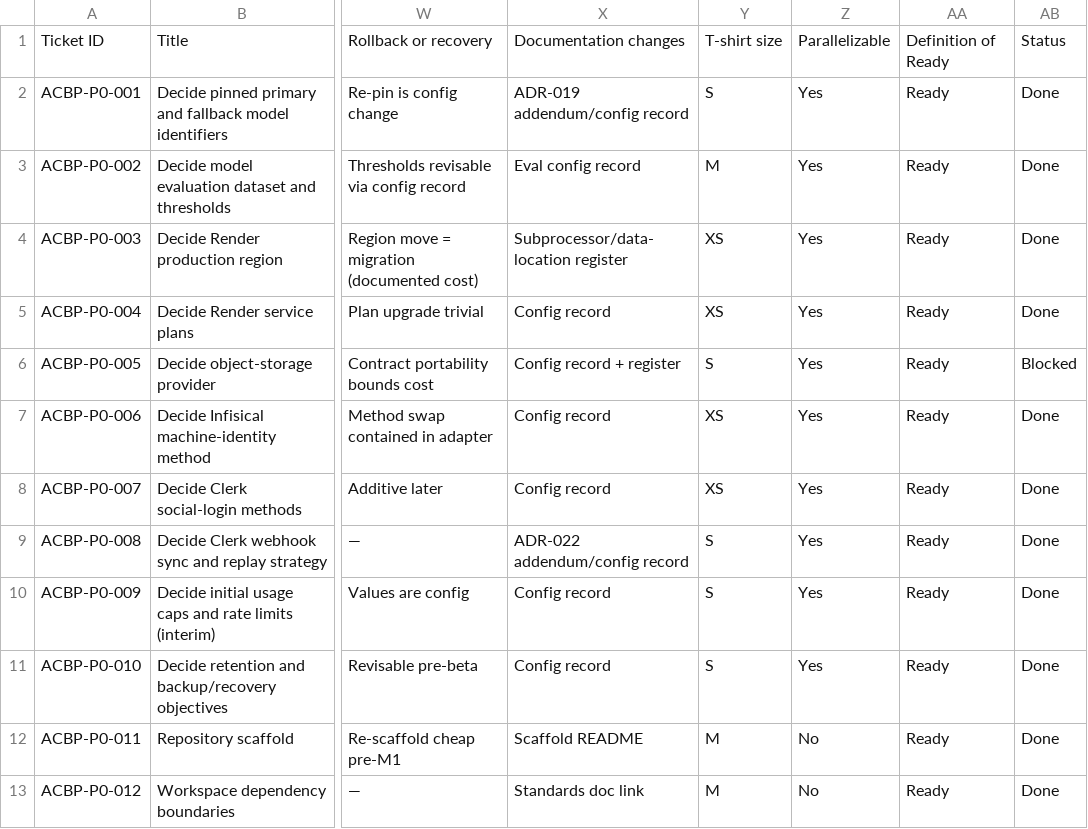
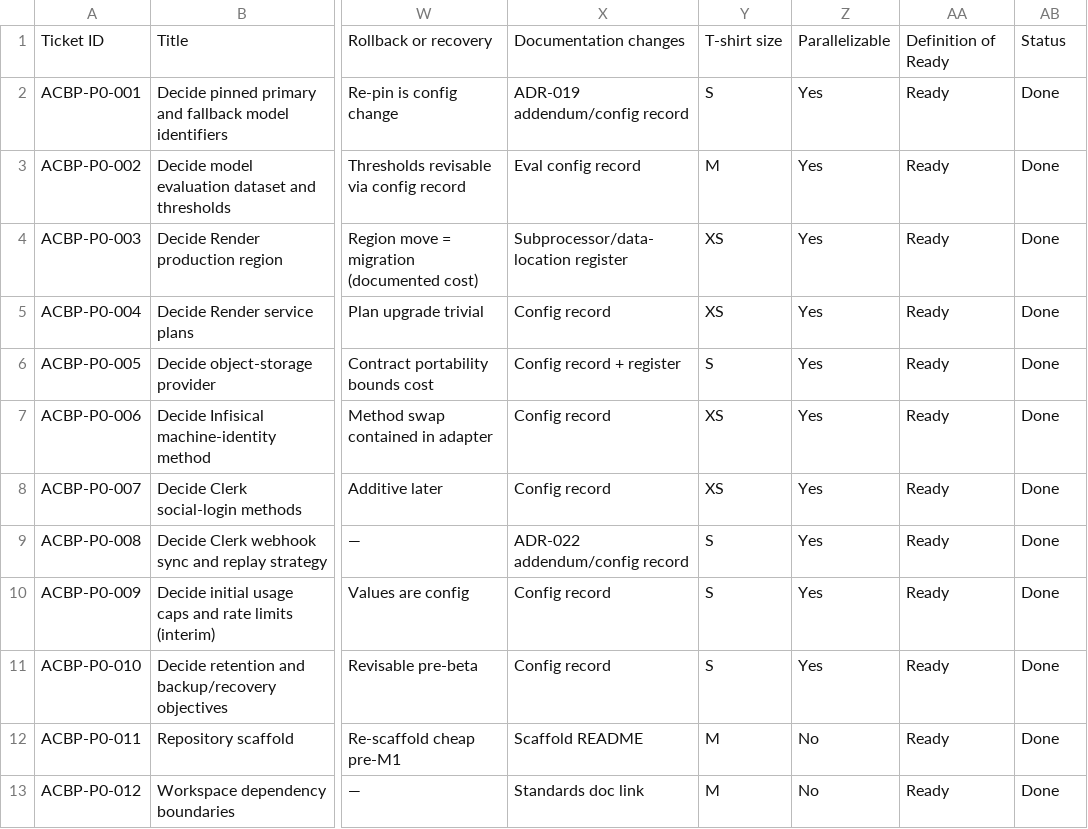
Before and after one commit to aliahmed-soc/AI-Company-Builder-Platform, a CSV file: docs/implementation/BACKLOG.csv, drawn as a sheet; only a part is shown, gaps mark what is left out; the diff names each change by its address in the sheet, - before the commit and + after, or states it on an @@ line.

```diff
--- a/docs/implementation/BACKLOG.csv
+++ b/docs/implementation/BACKLOG.csv
-AB6: Blocked
+AB6: Done
```
Also changed, not shown: 11 other files.
